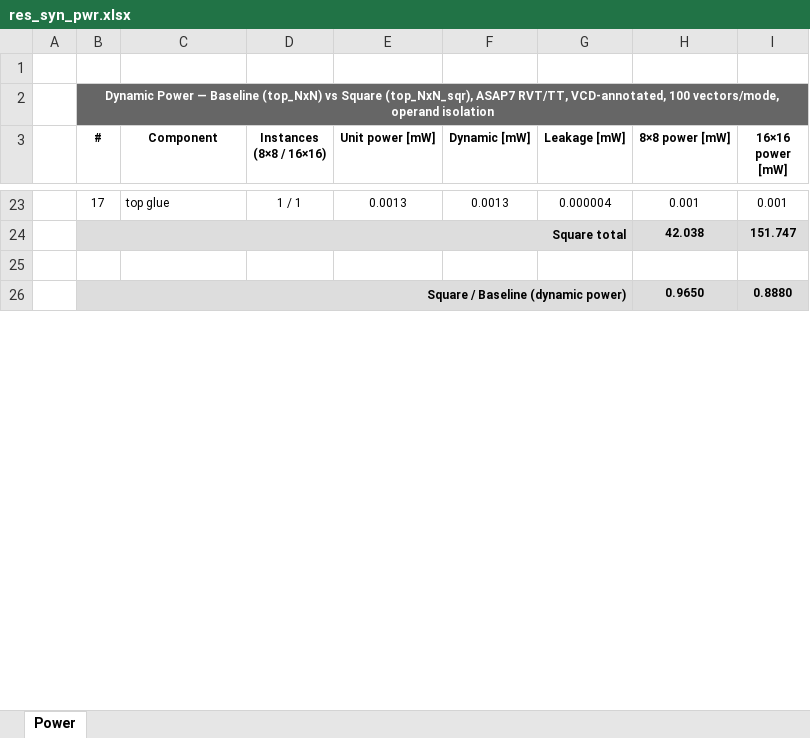
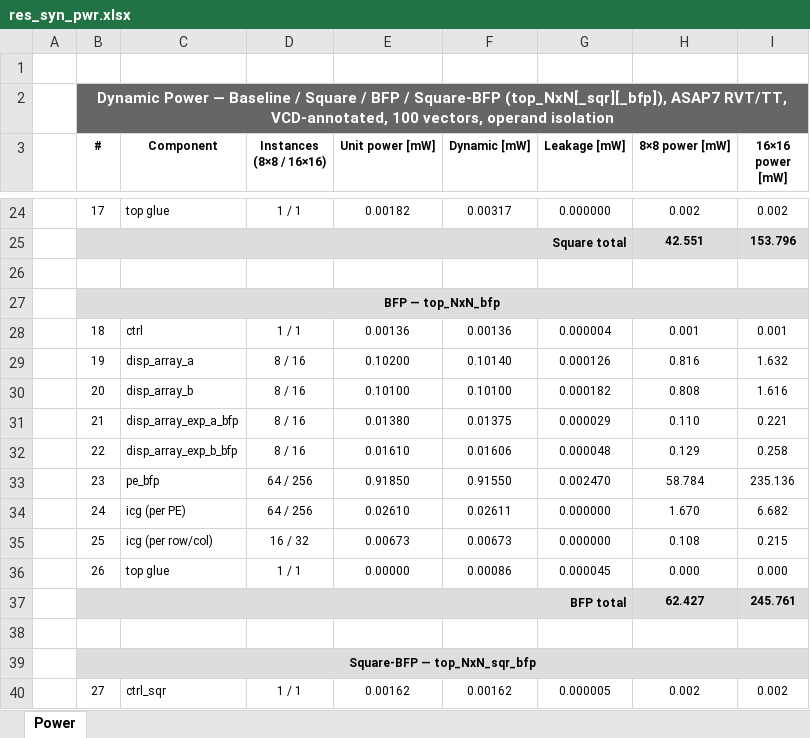
Before and after one commit to simone-machetti/ai-core, an Excel workbook: projects/ai-core/doc/data/res_syn_pwr.xlsx, sheet Power, drawn as a sheet; only a part is shown, gaps mark what is left out; values as stored, in another font and other column widths than the file's, no borders; removed rows and columns are numbered as before the commit, all else as after; the diff covers the shown part only; the diff names each change by its address in the sheet, - before the commit and + after, or states it on an @@ line.

```diff
--- a/projects/ai-core/doc/data/res_syn_pwr.xlsx (sheet Power)
+++ b/projects/ai-core/doc/data/res_syn_pwr.xlsx (sheet Power)
-B2 (#): …— Baseline (top_NxN) vs Square (top_NxN_sqr), ASAP7 RVT/TT, VCD-annotated, 100 vectors/mode, operand isolation
+B2 (#): …— Baseline / Square / BFP / Square-BFP (top_NxN[_sqr][_bfp]), ASAP7 RVT/TT, VCD-annotated, 100 vectors, operand isolation
@@ B2 text size: larger @@
-E24 (Unit power [mW]): 0.0013
+E24 (Unit power [mW]): 0.00182
-F24 (Dynamic [mW]): 0.0013
+F24 (Dynamic [mW]): 0.00317
-G24 (Leakage [mW]): 0.000004
+G24 (Leakage [mW]): 0.000000
-H24 (8×8 power [mW]): 0.001
+H24 (8×8 power [mW]): 0.002
-I24 (16×16 power [mW]): 0.001
+I24 (16×16 power [mW]): 0.002
-H25 (8×8 power [mW]): 42.038
+H25 (8×8 power [mW]): 42.551
-I25 (16×16 power [mW]): 151.747
+I25 (16×16 power [mW]): 153.796
+row 27:  | BFP — top_NxN_bfp
+row 28:  | 18 | ctrl | 1 / 1 | 0.00136 | 0.00136 | 0.000004 | 0.001 | 0.001
+row 29:  | 19 | disp_array_a | 8 / 16 | 0.10200 | 0.10140 | 0.000126 | 0.816 | 1.632
+row 30:  | 20 | disp_array_b | 8 / 16 | 0.10100 | 0.10100 | 0.000182 | 0.808 | 1.616
+row 31:  | 21 | disp_array_exp_a_bfp | 8 / 16 | 0.01380 | 0.01375 | 0.000029 | 0.110 | 0.221
+row 32:  | 22 | disp_array_exp_b_bfp | 8 / 16 | 0.01610 | 0.01606 | 0.000048 | 0.129 | 0.258
+row 33:  | 23 | pe_bfp | 64 / 256 | 0.91850 | 0.91550 | 0.002470 | 58.784 | 235.136
+row 34:  | 24 | icg (per PE) | 64 / 256 | 0.02610 | 0.02611 | 0.000000 | 1.670 | 6.682
+row 35:  | 25 | icg (per row/col) | 16 / 32 | 0.00673 | 0.00673 | 0.000000 | 0.108 | 0.215
+row 36:  | 26 | top glue | 1 / 1 | 0.00000 | 0.00086 | 0.000045 | 0.000 | 0.000
+row 37:  | BFP total |  |  |  |  |  | 62.427 | 245.761
-row 38:  | Square / Baseline (dynamic power) |  |  |  |  |  | 0.9650 | 0.8880
+row 38: (empty)
-B38:I38 fill: #DDDDDD
+B38:I38 fill: none
-B26:G26 merged
+row 39:  | Square-BFP — top_NxN_sqr_bfp
+row 40:  | 27 | ctrl_sqr | 1 / 1 | 0.00162 | 0.00162 | 0.000005 | 0.002 | 0.002
```
Also changed, not shown: 17 added rows, 62 edited cells, cell formats and merged cells elsewhere in this sheet, projects/ai-core/doc/data/res_syn_area.xlsx, projects/ai-core/doc/data/res_syn_mode_pwr.xlsx, 8 other files.
